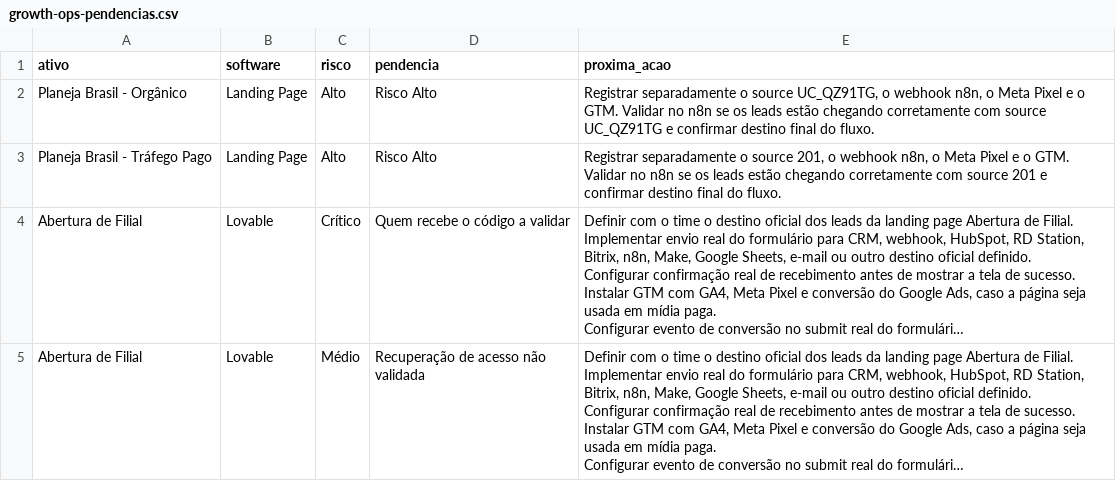
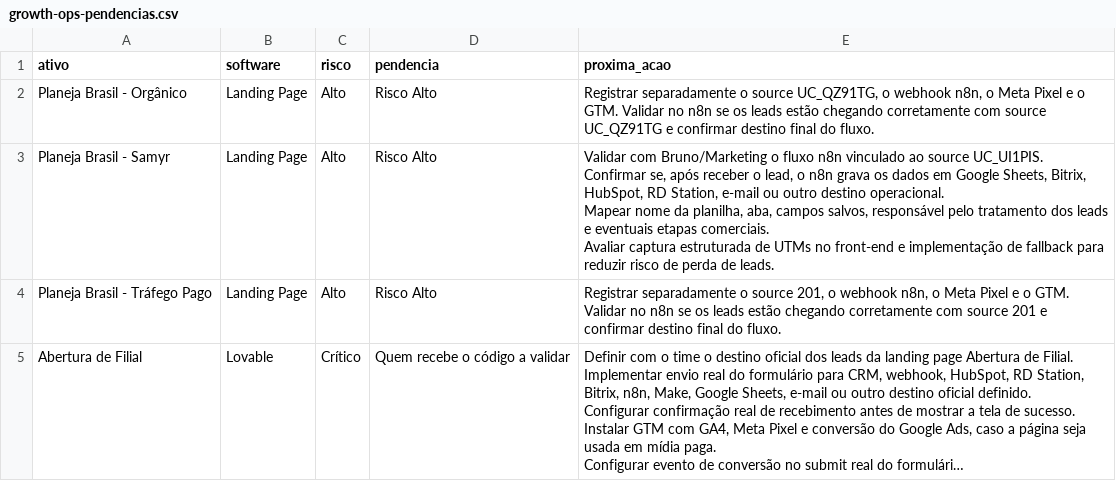
Before and after one commit to gestaobankrio-code/growth-ops-investsmart, a CSV file: exports/growth-ops-pendencias.csv, drawn as a sheet; only a part is shown; the shorter side is filled out with more unchanged rows; long unchanged cells end in …; ↵ is a line break in a cell; the diff names each change by its address in the sheet, - before the commit and + after, or states it on an @@ line.

Commit message:
Processa solicitação Growth Ops

```diff
--- a/exports/growth-ops-pendencias.csv
+++ b/exports/growth-ops-pendencias.csv
+row 3: Planeja Brasil - Samyr | Landing Page | Alto | Risco Alto | Validar com Bruno/Marketing o fluxo n8n vinculado ao source UC_UI1PIS. ↵ Confirmar se, após receber o lead, o n8n grava os dados em Google Sheets, Bitrix, HubSpot, RD Station, e-mail ou outro destino operacional. ↵ Mapear nome da planilha, aba, campos salvos, responsável pelo tratamento dos leads e eventuais etapas comerciais. ↵ Avaliar captura estruturada de UTMs no front-end e implementação de fallback para reduzir risco de perda de leads.
```
Also changed, not shown: exports/growth-ops-inventario.csv, exports/growth-ops-seguranca-2fa.csv, 8 other files.
